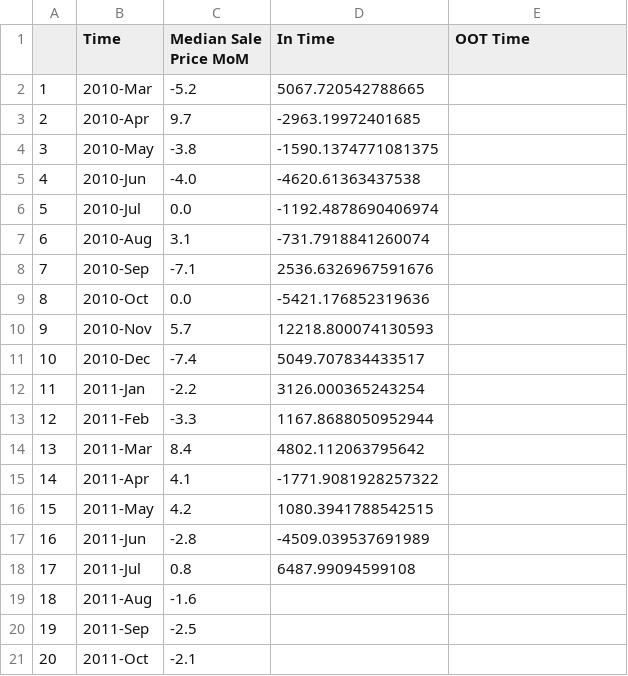
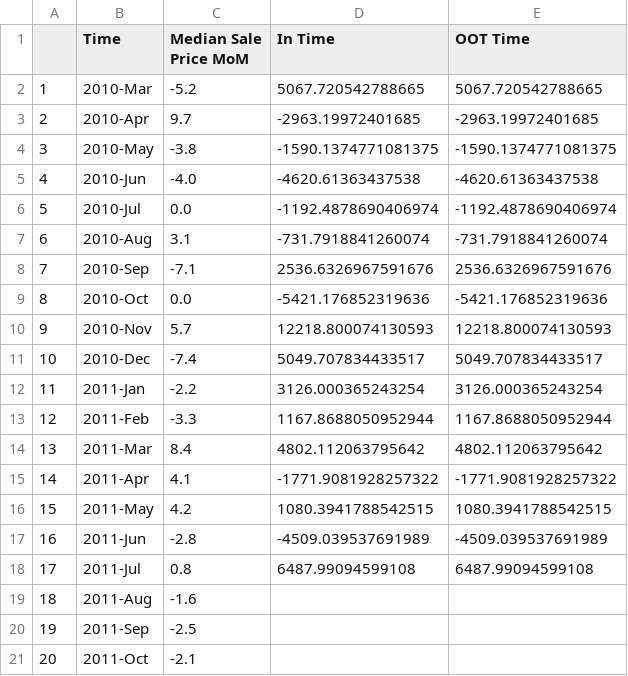
Before and after one commit to iuniorhsiung/mod4_project_DC_housing_price, a CSV file: data/df_model.csv, drawn as a sheet; only a part is shown.

```diff
--- a/data/df_model.csv
+++ b/data/df_model.csv
@@ -1,19 +1,19 @@
 ,Time,Median Sale Price MoM,In Time,OOT Time
-1,2010-Mar,-5.2,5067.720542788665,
-2,2010-Apr,9.7,-2963.19972401685,
-3,2010-May,-3.8,-1590.1374771081375,
-4,2010-Jun,-4.0,-4620.61363437538,
-5,2010-Jul,0.0,-1192.4878690406974,
-6,2010-Aug,3.1,-731.7918841260074,
-7,2010-Sep,-7.1,2536.6326967591676,
-8,2010-Oct,0.0,-5421.176852319636,
-9,2010-Nov,5.7,12218.800074130593,
-10,2010-Dec,-7.4,5049.707834433517,
-11,2011-Jan,-2.2,3126.000365243254,
-12,2011-Feb,-3.3,1167.8688050952944,
-13,2011-Mar,8.4,4802.112063795642,
-14,2011-Apr,4.1,-1771.9081928257322,
-15,2011-May,4.2,1080.3941788542515,
-16,2011-Jun,-2.8,-4509.039537691989,
-17,2011-Jul,0.8,6487.99094599108,
+1,2010-Mar,-5.2,5067.720542788665,5067.720542788665
+2,2010-Apr,9.7,-2963.19972401685,-2963.19972401685
+3,2010-May,-3.8,-1590.1374771081375,-1590.1374771081375
+4,2010-Jun,-4.0,-4620.61363437538,-4620.61363437538
+5,2010-Jul,0.0,-1192.4878690406974,-1192.4878690406974
+6,2010-Aug,3.1,-731.7918841260074,-731.7918841260074
+7,2010-Sep,-7.1,2536.6326967591676,2536.6326967591676
+8,2010-Oct,0.0,-5421.176852319636,-5421.176852319636
+9,2010-Nov,5.7,12218.800074130593,12218.800074130593
+10,2010-Dec,-7.4,5049.707834433517,5049.707834433517
+11,2011-Jan,-2.2,3126.000365243254,3126.000365243254
+12,2011-Feb,-3.3,1167.8688050952944,1167.8688050952944
+13,2011-Mar,8.4,4802.112063795642,4802.112063795642
+14,2011-Apr,4.1,-1771.9081928257322,-1771.9081928257322
+15,2011-May,4.2,1080.3941788542515,1080.3941788542515
+16,2011-Jun,-2.8,-4509.039537691989,-4509.039537691989
+17,2011-Jul,0.8,6487.99094599108,6487.99094599108
 18,2011-Aug,-1.6,,
```
Also changed, not shown: 3 other files.
